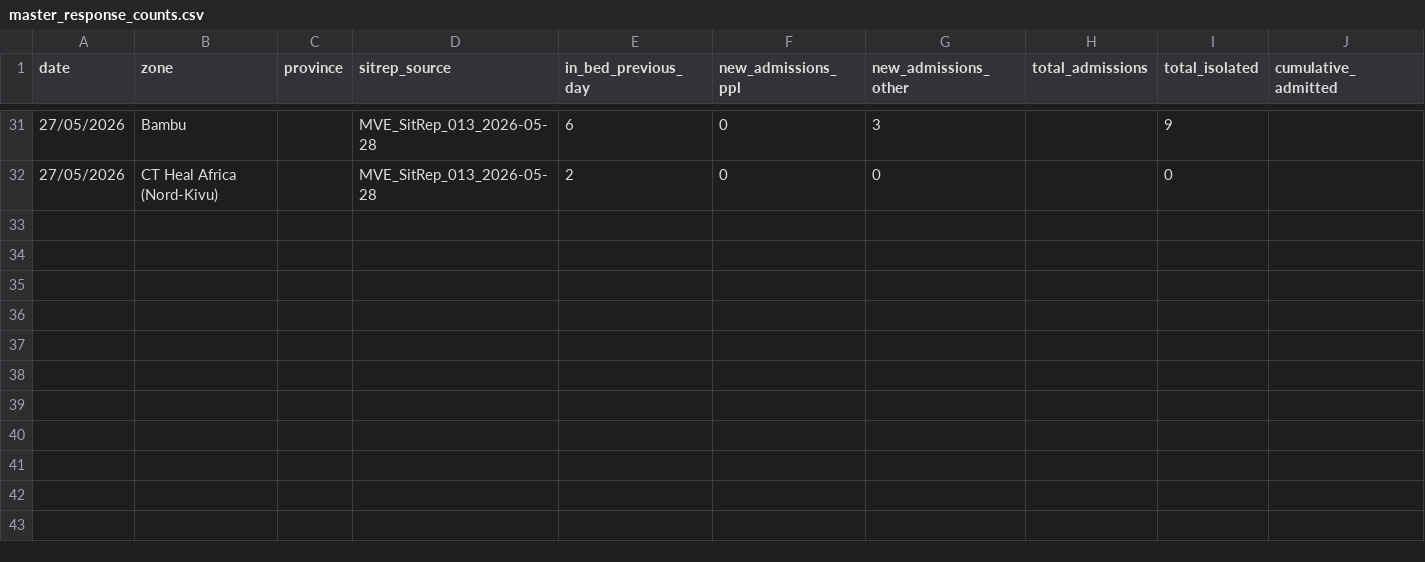
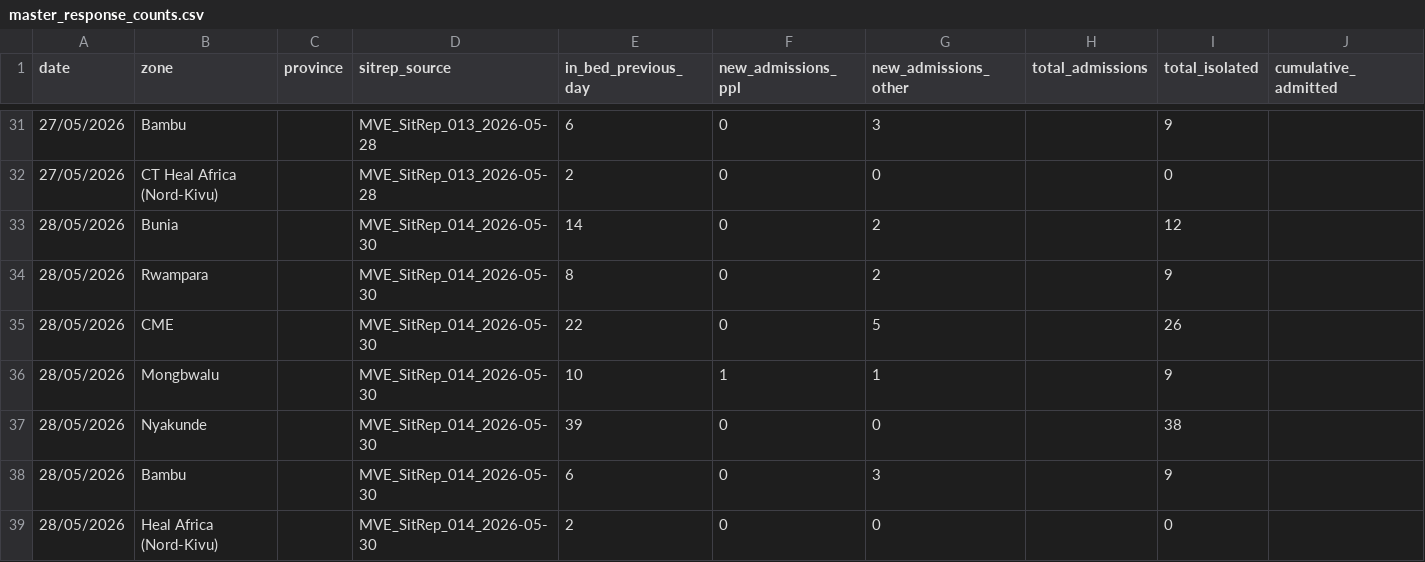
Before and after one commit to bquilty25/bvd_sitrep_extractor, a CSV file: data/processed/master_response_counts.csv, drawn as a sheet; only a part is shown, gaps mark what is left out; the diff names each change by its address in the sheet, - before the commit and + after, or states it on an @@ line.

Commit message:
data: add SitRep 014 (2026-05-30), update INRB-UMIE, rebuild report
- SitRep 014: 2 new rows added, master total 211 rows
- INRB-UMIE submodule updated to d15b7f6 (build-2026-05-30-507a2a2)
- extract_sitrep.py: bump retries to 5 with exponential backoff; alternate
  streaming/non-streaming attempts for large PDFs

```diff
--- a/data/processed/master_response_counts.csv
+++ b/data/processed/master_response_counts.csv
+row 33: 28/05/2026 | Bunia |  | MVE_SitRep_014_2026-05-30 | 14 | 0 | 2 |  | 12
+row 34: 28/05/2026 | Rwampara |  | MVE_SitRep_014_2026-05-30 | 8 | 0 | 2 |  | 9
+row 35: 28/05/2026 | CME |  | MVE_SitRep_014_2026-05-30 | 22 | 0 | 5 |  | 26
+row 36: 28/05/2026 | Mongbwalu |  | MVE_SitRep_014_2026-05-30 | 10 | 1 | 1 |  | 9
+row 37: 28/05/2026 | Nyakunde |  | MVE_SitRep_014_2026-05-30 | 39 | 0 | 0 |  | 38
+row 38: 28/05/2026 | Bambu |  | MVE_SitRep_014_2026-05-30 | 6 | 0 | 3 |  | 9
+row 39: 28/05/2026 | Heal Africa (Nord-Kivu) |  | MVE_SitRep_014_2026-05-30 | 2 | 0 | 0 |  | 0
```
Also changed, not shown: data/processed/insp_format/insp_sitrep__hospitalised__daily.csv, data/processed/insp_format/insp_sitrep__in_bed_previous_day__daily.csv, 22 other files.
